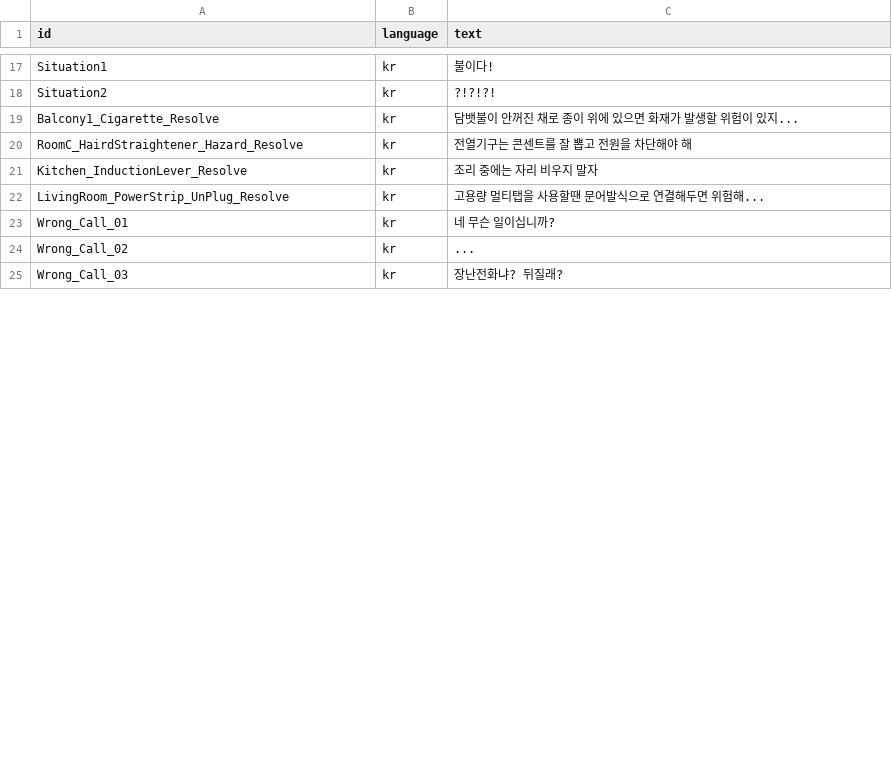
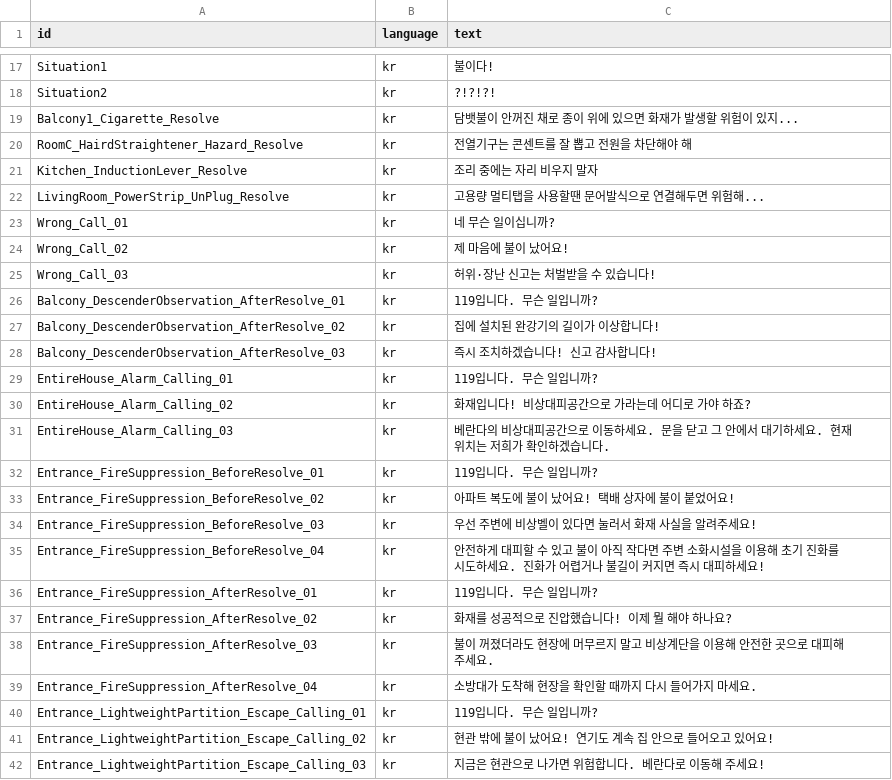
Before and after one commit to jeonghwan916/Virtual-Rescue, a CSV file: Assets/Resources/Loop Dialogue Sheets/Loop - Text.csv, drawn as a sheet; only a part is shown, gaps mark what is left out; the diff covers the shown part only.

```diff
--- a/Assets/Resources/Loop Dialogue Sheets/Loop - Text.csv
+++ b/Assets/Resources/Loop Dialogue Sheets/Loop - Text.csv
@@ -23,3 +23,20 @@ LivingRoom_PowerStrip_UnPlug_Resolve,kr,고용량 멀티탭을 사용할땐 문
 Wrong_Call_01,kr,네 무슨 일이십니까?
-Wrong_Call_02,kr,...
-Wrong_Call_03,kr,장난전화냐? 뒤질래?
+Wrong_Call_02,kr,제 마음에 불이 났어요!
+Wrong_Call_03,kr,허위·장난 신고는 처벌받을 수 있습니다!
+Balcony_DescenderObservation_AfterResolve_01,kr,119입니다. 무슨 일입니까?
+Balcony_DescenderObservation_AfterResolve_02,kr,집에 설치된 완강기의 길이가 이상합니다!
+Balcony_DescenderObservation_AfterResolve_03,kr,즉시 조치하겠습니다! 신고 감사합니다!
+EntireHouse_Alarm_Calling_01,kr,119입니다. 무슨 일입니까?
+EntireHouse_Alarm_Calling_02,kr,화재입니다! 비상대피공간으로 가라는데 어디로 가야 하죠?
+EntireHouse_Alarm_Calling_03,kr,베란다의 비상대피공간으로 이동하세요. 문을 닫고 그 안에서 대기하세요. 현재 위치는 저희가 확인하겠습니다.
+Entrance_FireSuppression_BeforeResolve_01,kr,119입니다. 무슨 일입니까?
+Entrance_FireSuppression_BeforeResolve_02,kr,아파트 복도에 불이 났어요! 택배 상자에 불이 붙었어요!
+Entrance_FireSuppression_BeforeResolve_03,kr,우선 주변에 비상벨이 있다면 눌러서 화재 사실을 알려주세요!
+Entrance_FireSuppression_BeforeResolve_04,kr,안전하게 대피할 수 있고 불이 아직 작다면 주변 소화시설을 이용해 초기 진화를 시도하세요. 진화가 어렵거나 불길이 커지면 즉시 대피하세요!
+Entrance_FireSuppression_AfterResolve_01,kr,119입니다. 무슨 일입니까?
+Entrance_FireSuppression_AfterResolve_02,kr,화재를 성공적으로 진압했습니다! 이제 뭘 해야 하나요?
+Entrance_FireSuppression_AfterResolve_03,kr,불이 꺼졌더라도 현장에 머무르지 말고 비상계단을 이용해 안전한 곳으로 대피해 주세요.
+Entrance_FireSuppression_AfterResolve_04,kr,소방대가 도착해 현장을 확인할 때까지 다시 들어가지 마세요.
+Entrance_LightweightPartition_Escape_Calling_01,kr,119입니다. 무슨 일입니까?
+Entrance_LightweightPartition_Escape_Calling_02,kr,현관 밖에 불이 났어요! 연기도 계속 집 안으로 들어오고 있어요!
+Entrance_LightweightPartition_Escape_Calling_03,kr,지금은 현관으로 나가면 위험합니다. 베란다로 이동해 주세요!
```
Also changed, not shown: 14 added rows and 6 edited cells elsewhere in this file, Assets/Resources/Loop Dialogue Sheets/Loop - Dialogue.csv, 6 other files.
